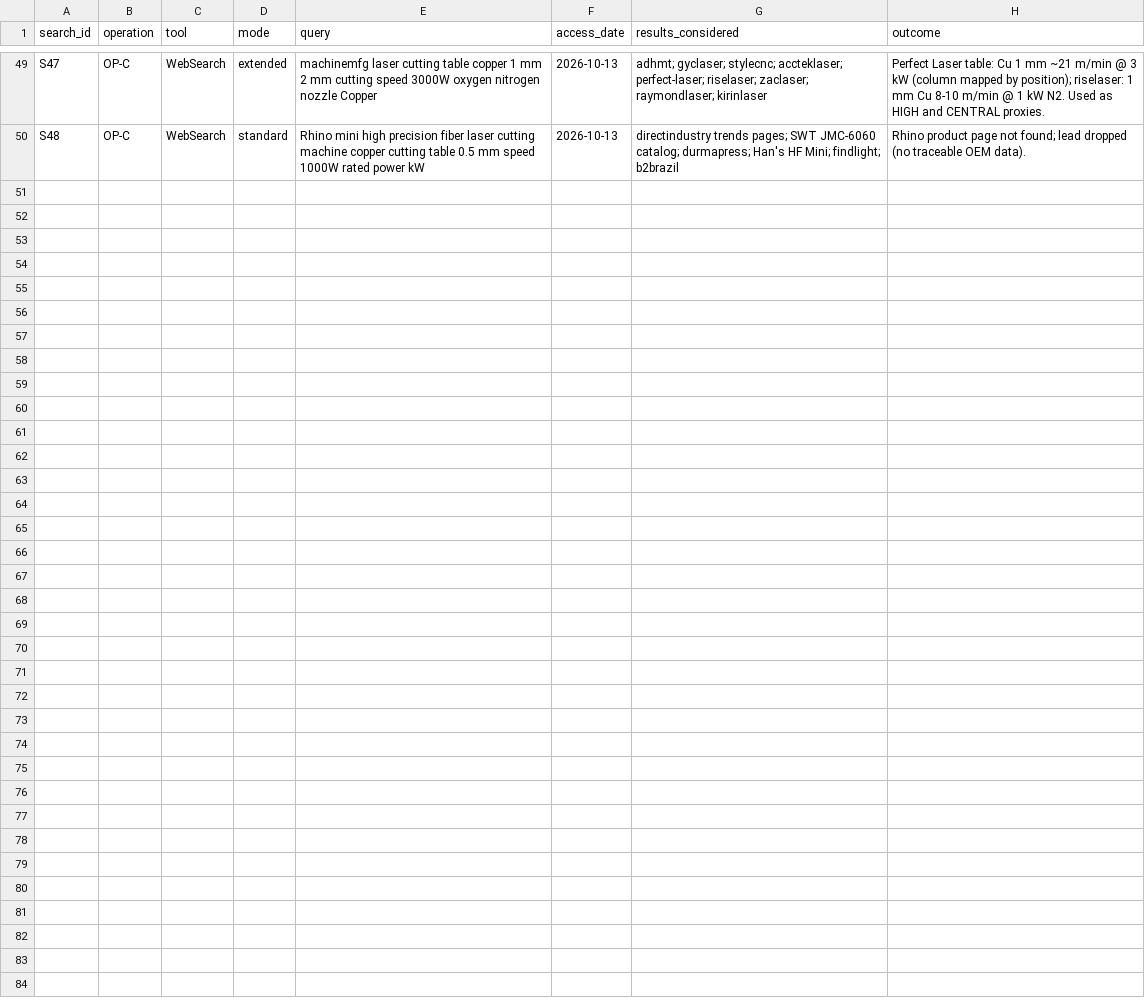
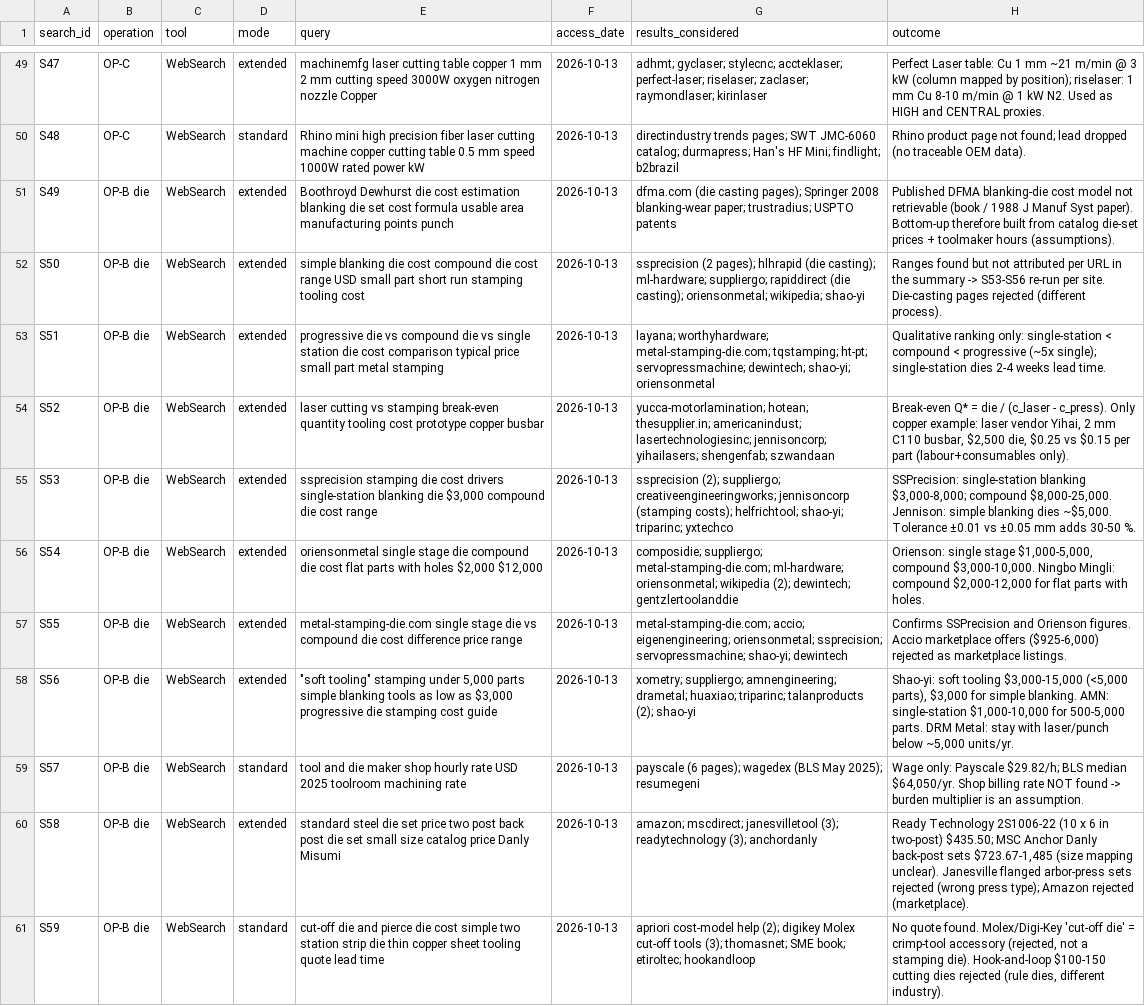
Before and after one commit to ajepstein/eob-eval-harness, a CSV file: stonair_challenge/data/evidence/search_log.csv, drawn as a sheet; only a part is shown, gaps mark what is left out; the diff names each change by its address in the sheet, - before the commit and + after, or states it on an @@ line.

```diff
--- a/stonair_challenge/data/evidence/search_log.csv
+++ b/stonair_challenge/data/evidence/search_log.csv
+row 51: S49 | OP-B die | WebSearch | extended | Boothroyd Dewhurst die cost estimation blanking die set cost formula usable area manufacturing points punch | 2026-10-13 | dfma.com (die casting pages); Springer 2008 blanking-wear paper; trustradius; USPTO patents | Published DFMA blanking-die cost model not retrievable (book / 1988 J Manuf Syst paper). Bottom-up therefore built from catalog die-set prices + toolmaker hours (assumptions).
+row 52: S50 | OP-B die | WebSearch | extended | simple blanking die cost compound die cost range USD small part short run stamping tooling cost | 2026-10-13 | ssprecision (2 pages); hlhrapid (die casting); ml-hardware; suppliergo; rapiddirect (die casting); oriensonmetal; wikipedia; shao-yi | Ranges found but not attributed per URL in the summary -> S53-S56 re-run per site. Die-casting pages rejected (different process).
+row 53: S51 | OP-B die | WebSearch | extended | progressive die vs compound die vs single station die cost comparison typical price small part metal stamping | 2026-10-13 | layana; worthyhardware; metal-stamping-die.com; tqstamping; ht-pt; servopressmachine; dewintech; shao-yi; oriensonmetal | Qualitative ranking only: single-station < compound < progressive (~5x single); single-station dies 2-4 weeks lead time.
+row 54: S52 | OP-B die | WebSearch | extended | laser cutting vs stamping break-even quantity tooling cost prototype copper busbar | 2026-10-13 | yucca-motorlamination; hotean; thesupplier.in; americanindust; lasertechnologiesinc; jennisoncorp; yihailasers; shengenfab; szwandaan | Break-even Q* = die / (c_laser - c_press). Only copper example: laser vendor Yihai, 2 mm C110 busbar, $2,500 die, $0.25 vs $0.15 per part (labour+consumables only).
+row 55: S53 | OP-B die | WebSearch | extended | ssprecision stamping die cost drivers single-station blanking die $3,000 compound die cost range | 2026-10-13 | ssprecision (2); suppliergo; creativeengineeringworks; jennisoncorp (stamping costs); helfrichtool; shao-yi; triparinc; yxtechco | SSPrecision: single-station blanking $3,000-8,000; compound $8,000-25,000. Jennison: simple blanking dies ~$5,000. Tolerance ±0.01 vs ±0.05 mm adds 30-50 %.
+row 56: S54 | OP-B die | WebSearch | extended | oriensonmetal single stage die compound die cost flat parts with holes $2,000 $12,000 | 2026-10-13 | composidie; suppliergo; metal-stamping-die.com; ml-hardware; oriensonmetal; wikipedia (2); dewintech; gentzlertoolanddie | Orienson: single stage $1,000-5,000, compound $3,000-10,000. Ningbo Mingli: compound $2,000-12,000 for flat parts with holes.
+row 57: S55 | OP-B die | WebSearch | extended | metal-stamping-die.com single stage die vs compound die cost difference price range | 2026-10-13 | metal-stamping-die.com; accio; eigenengineering; oriensonmetal; ssprecision; servopressmachine; shao-yi; dewintech | Confirms SSPrecision and Orienson figures. Accio marketplace offers ($925-6,000) rejected as marketplace listings.
+row 58: S56 | OP-B die | WebSearch | extended | "soft tooling" stamping under 5,000 parts simple blanking tools as low as $3,000 progressive die stamping cost guide | 2026-10-13 | xometry; suppliergo; amnengineering; drametal; huaxiao; triparinc; talanproducts (2); shao-yi | Shao-yi: soft tooling $3,000-15,000 (<5,000 parts), $3,000 for simple blanking. AMN: single-station $1,000-10,000 for 500-5,000 parts. DRM Metal: stay with laser/punch below ~5,000 units/yr.
+row 59: S57 | OP-B die | WebSearch | standard | tool and die maker shop hourly rate USD 2025 toolroom machining rate | 2026-10-13 | payscale (6 pages); wagedex (BLS May 2025); resumegeni | Wage only: Payscale $29.82/h; BLS median $64,050/yr. Shop billing rate NOT found -> burden multiplier is an assumption.
+row 60: S58 | OP-B die | WebSearch | extended | standard steel die set price two post back post die set small size catalog price Danly Misumi | 2026-10-13 | amazon; mscdirect; janesvilletool (3); readytechnology (3); anchordanly | Ready Technology 2S1006-22 (10 x 6 in two-post) $435.50; MSC Anchor Danly back-post sets $723.67-1,485 (size mapping unclear). Janesville flanged arbor-press sets rejected (wrong press type); Amazon rejected (marketplace).
+row 61: S59 | OP-B die | WebSearch | standard | cut-off die and pierce die cost simple two station strip die thin copper sheet tooling quote lead time | 2026-10-13 | apriori cost-model help (2); digikey Molex cut-off tools (3); thomasnet; SME book; etiroltec; hookandloop | No quote found. Molex/Digi-Key 'cut-off die' = crimp-tool accessory (rejected, not a stamping die). Hook-and-loop $100-150 cutting dies rejected (rule dies, different industry).
```
Also changed, not shown: stonair_challenge/data/assumptions.csv, stonair_challenge/data/evidence/process_material_evidence.csv, 13 other files.
